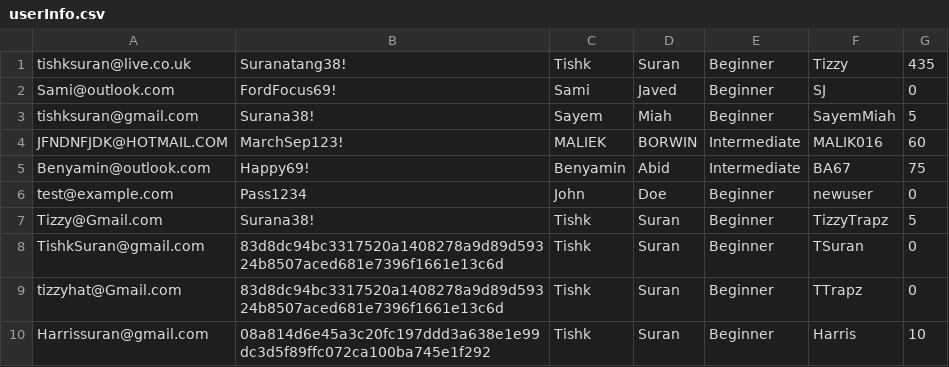
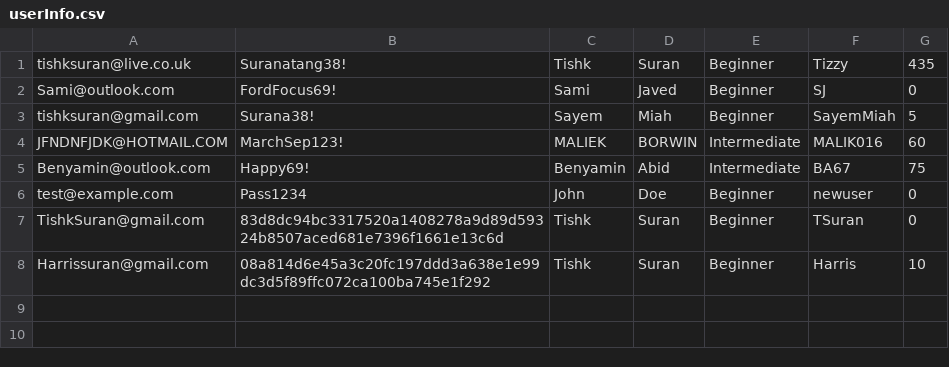
Before and after one commit to TishkSuran/Terminal_Based_Arabic_Learning_App, a CSV file: userInfo.csv, drawn as a sheet; the diff names each change by its address in the sheet, - before the commit and + after, or states it on an @@ line.

```diff
--- a/userInfo.csv
+++ b/userInfo.csv
-row 7: Tizzy@Gmail.com | Surana38! | Tishk | Suran | Beginner | TizzyTrapz | 5
-row 9: tizzyhat@Gmail.com | 83d8dc94bc3317520a1408278a9d89d59324b8507aced681e7396f1661e13c6d | Tishk | Suran | Beginner | TTrapz | 0
```
Also changed, not shown: 4 other files.
